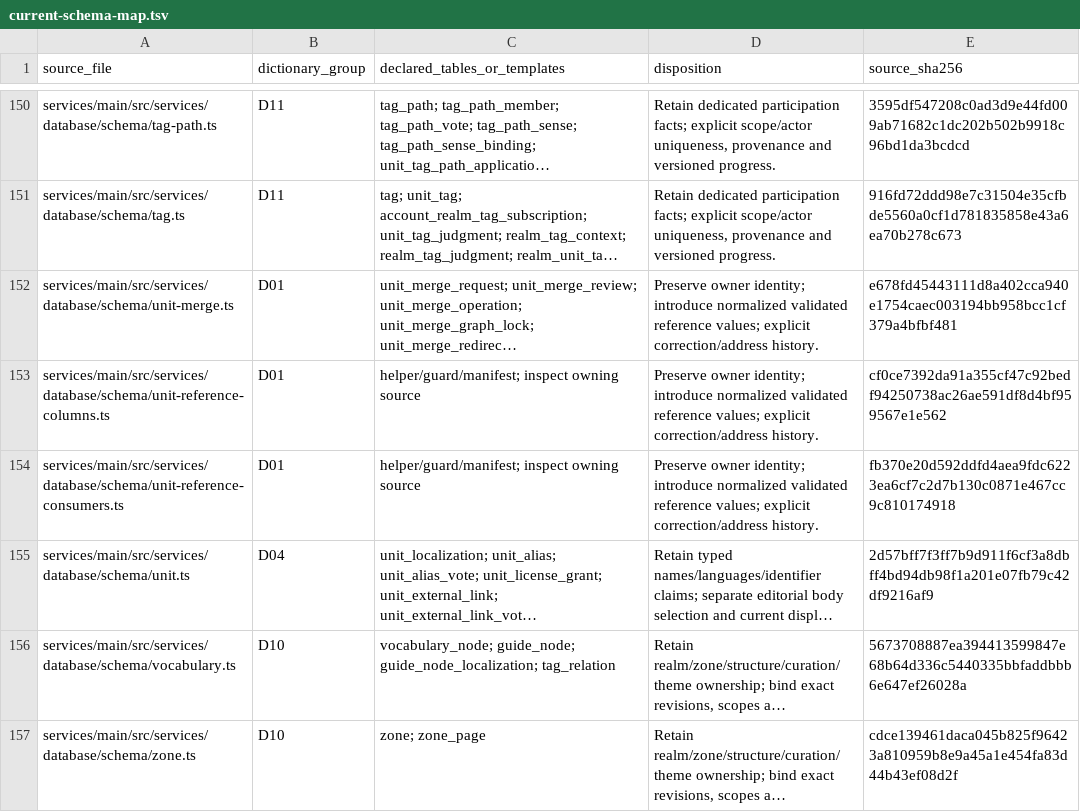
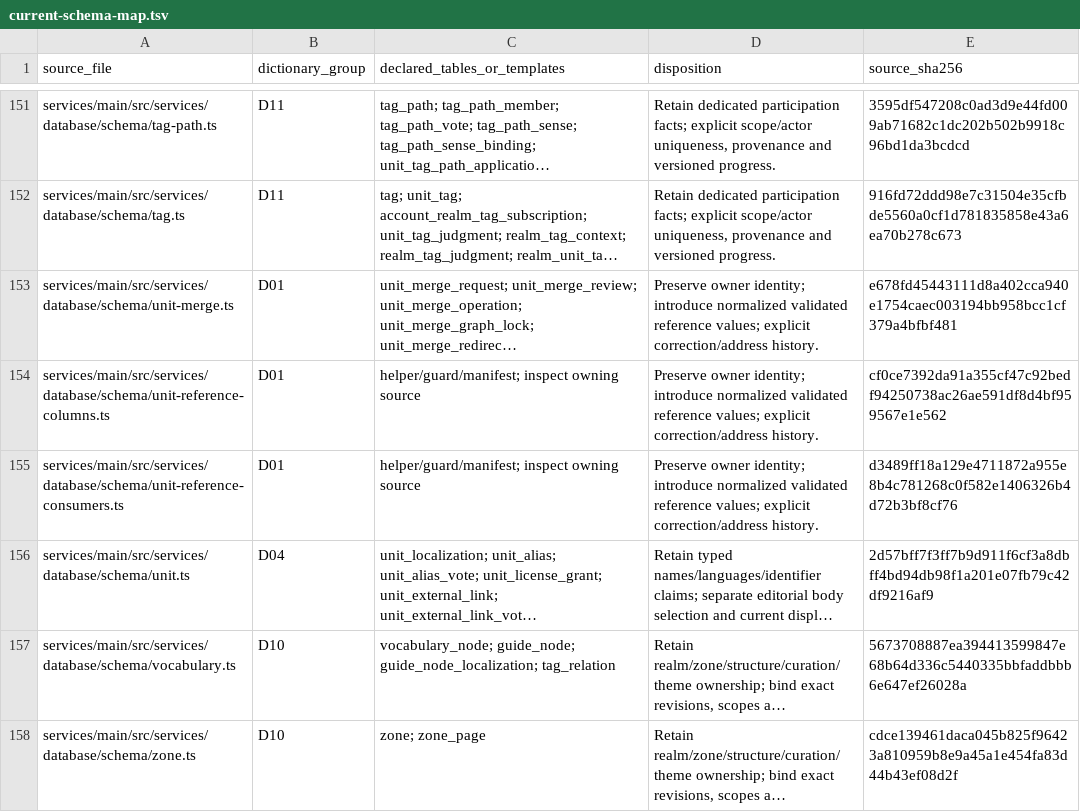
Before and after one commit to rezics/rezics, a TSV file: docs/testing/database/current-schema-map.tsv, drawn as a sheet; only a part is shown, gaps mark what is left out; long unchanged cells end in …; addresses are those after the commit; the diff covers the shown part only; the diff names each change by its address in the sheet, - before the commit and + after, or states it on an @@ line.

```diff
--- a/docs/testing/database/current-schema-map.tsv
+++ b/docs/testing/database/current-schema-map.tsv
-E155 (source_sha256): fb370e20d592ddfd4aea9fdc6223ea6cf7c2d7b130c0871e467cc9c810174918
+E155 (source_sha256): d3489ff18a129e4711872a955e8b4c781268c0f582e1406326b4d72b3bf8cf76
```
Also changed, not shown: 1 added row and 6 edited cells elsewhere in this file, 44 other files.
